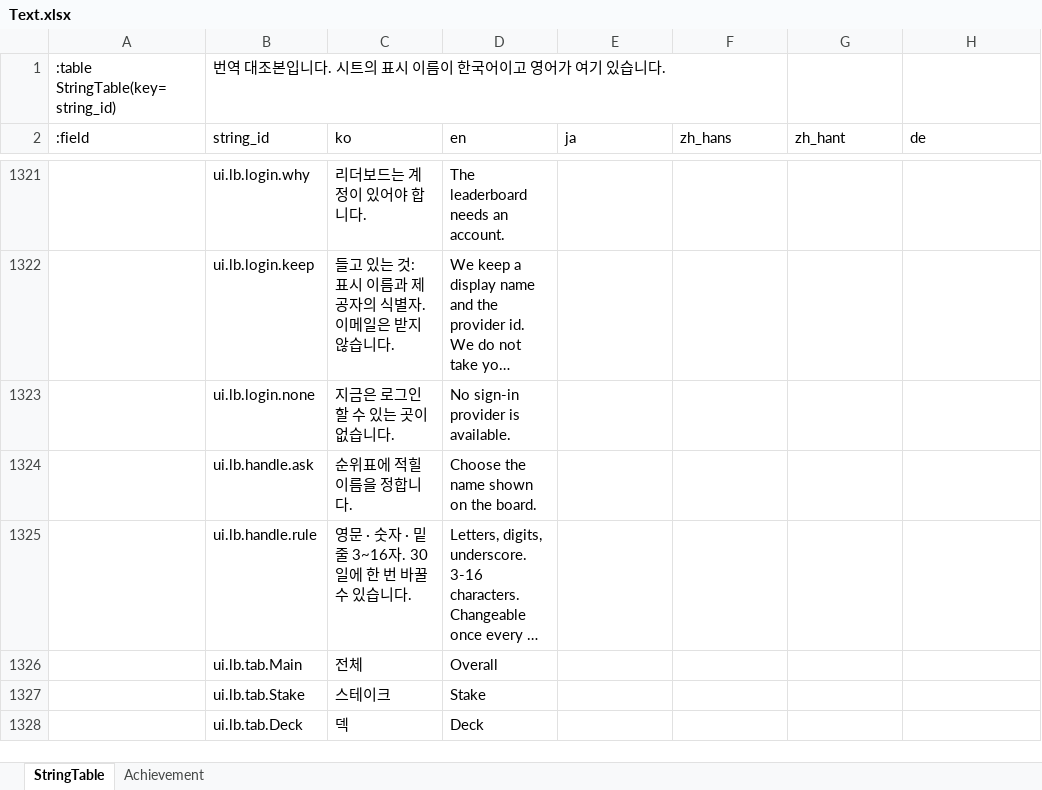
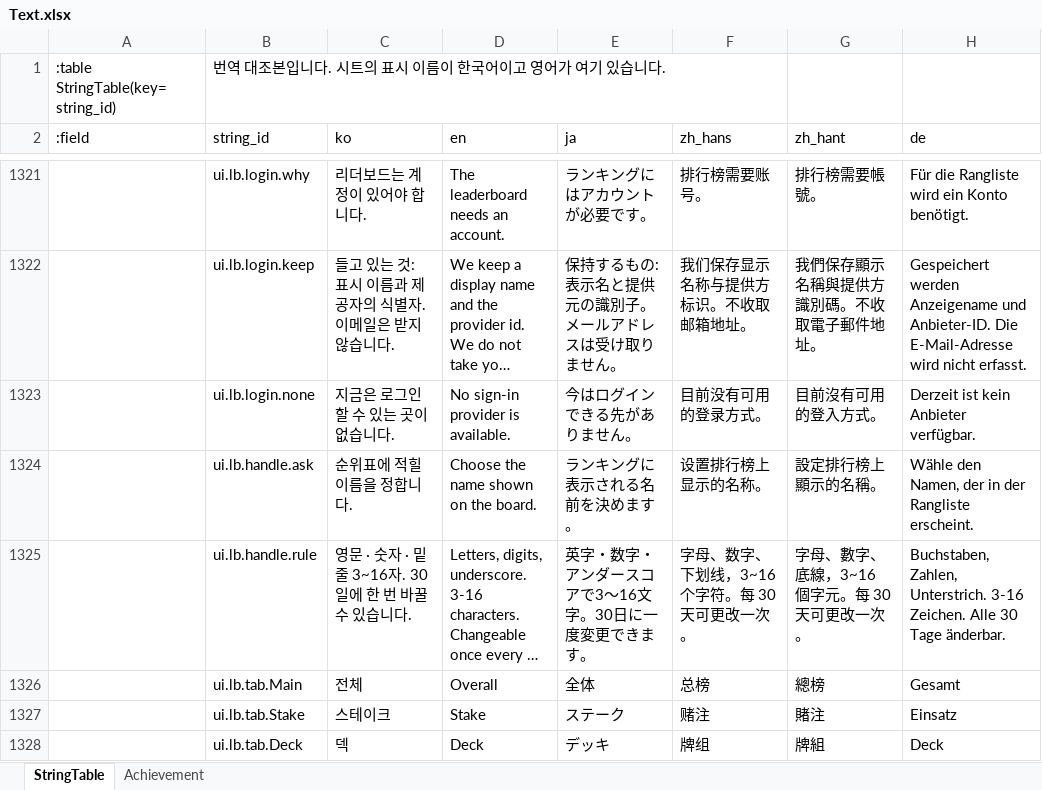
Before and after one commit to maxidea1024/tabbit, an Excel workbook: samples/clover/design-data/xlsx/Text.xlsx, sheet StringTable, drawn as a sheet; only a part is shown, gaps mark what is left out; long unchanged cells end in …; values as stored, in another font and other column widths than the file's, no cell formats; the diff covers the shown part only; the diff names each change by its address in the sheet, - before the commit and + after, or states it on an @@ line.

Commit message:
fix: 리더보드의 번역 65줄과 칸을 넘치던 글
`tools/check-lang.ts` 가 한동안 실패하고 있었습니다. 리더보드와 계정 화면을 만들 때
`StringTable` 에 한국어와 영어만 채웠고 일본어·중국어 간체·중국어 번체·독일어 넷이 비어
있었습니다 — `ui.lb.*` 59줄과 `ui.button.*` 7줄입니다. 빠진 번역은 화면에 열쇠가 그대로
보이므로 게임은 그대로 돌았고, 그래서 눈으로 보지 않으면 드러나지 않았습니다.

낱말은 이미 있는 줄에서 가져왔습니다 — 덱은 `デッキ`·`牌组`·`牌組`·`Deck`, 스테이크는
`ステーク`·`赌注`·`賭注`·`Einsatz`, 핸드는 `ハンド`·`出牌`·`出牌`·`Hände` 입니다.

채우고 나서 칸을 넘치는 글 둘이 드러났습니다. **넘친 글은 잘리지 않고 옆의 것 위에
그려집니다.**

- `Button` 이 글이 칸을 넘치면 글자를 줄입니다. `Plasma-Deck · Violetter Einsatz` 가
  200픽셀 칸의 양쪽으로 삐져나왔습니다 — 어느 말이 가장 긴지는 데이터가 정하고 덱 15종 ×
  스테이크 8종이므로 칸을 넓히는 것으로는 끝나지 않습니다
- 스테이크 칸의 이름을 두 줄까지 접고 글자 단위로 끊습니다. 한국어는 색 하나(`흰색`)이지만
  다른 말에는 「스테이크」가 붙고(`ホワイトステーク`), 일본어와 중국어에는 공백이 없어
  낱말 단위로만 접으면 한 줄로 남습니다

가장 긴 조합(`Verlassenes Deck · Schwarzer Einsatz`)과 일본어·중국어 간체·한국어를 눌러
보고 확인했습니다. `check-lang` 통과 · `verify.py` 42개 통과 · 테스트 657개 통과.

```diff
--- a/samples/clover/design-data/xlsx/Text.xlsx (sheet StringTable)
+++ b/samples/clover/design-data/xlsx/Text.xlsx (sheet StringTable)
-E1321 (ja): (empty)
+E1321 (ja): ランキングにはアカウントが必要です。
-F1321 (zh_hans): (empty)
+F1321 (zh_hans): 排行榜需要账号。
-G1321 (zh_hant): (empty)
+G1321 (zh_hant): 排行榜需要帳號。
-H1321 (de): (empty)
+H1321 (de): Für die Rangliste wird ein Konto benötigt.
-E1322 (ja): (empty)
+E1322 (ja): 保持するもの: 表示名と提供元の識別子。メールアドレスは受け取りません。
-F1322 (zh_hans): (empty)
+F1322 (zh_hans): 我们保存显示名称与提供方标识。不收取邮箱地址。
-G1322 (zh_hant): (empty)
+G1322 (zh_hant): 我們保存顯示名稱與提供方識別碼。不收取電子郵件地址。
-H1322 (de): (empty)
+H1322 (de): Gespeichert werden Anzeigename und Anbieter-ID. Die E-Mail-Adresse wird nicht erfasst.
-E1323 (ja): (empty)
+E1323 (ja): 今はログインできる先がありません。
-F1323 (zh_hans): (empty)
+F1323 (zh_hans): 目前没有可用的登录方式。
-G1323 (zh_hant): (empty)
+G1323 (zh_hant): 目前沒有可用的登入方式。
-H1323 (de): (empty)
+H1323 (de): Derzeit ist kein Anbieter verfügbar.
-E1324 (ja): (empty)
+E1324 (ja): ランキングに表示される名前を決めます。
-F1324 (zh_hans): (empty)
+F1324 (zh_hans): 设置排行榜上显示的名称。
-G1324 (zh_hant): (empty)
+G1324 (zh_hant): 設定排行榜上顯示的名稱。
-H1324 (de): (empty)
+H1324 (de): Wähle den Namen, der in der Rangliste erscheint.
-E1325 (ja): (empty)
+E1325 (ja): 英字・数字・アンダースコアで3〜16文字。30日に一度変更できます。
-F1325 (zh_hans): (empty)
+F1325 (zh_hans): 字母、数字、下划线，3~16 个字符。每 30 天可更改一次。
-G1325 (zh_hant): (empty)
+G1325 (zh_hant): 字母、數字、底線，3~16 個字元。每 30 天可更改一次。
-H1325 (de): (empty)
+H1325 (de): Buchstaben, Zahlen, Unterstrich. 3-16 Zeichen. Alle 30 Tage änderbar.
-E1326 (ja): (empty)
+E1326 (ja): 全体
-F1326 (zh_hans): (empty)
+F1326 (zh_hans): 总榜
-G1326 (zh_hant): (empty)
+G1326 (zh_hant): 總榜
-H1326 (de): (empty)
+H1326 (de): Gesamt
-E1327 (ja): (empty)
+E1327 (ja): ステーク
-F1327 (zh_hans): (empty)
+F1327 (zh_hans): 赌注
-G1327 (zh_hant): (empty)
+G1327 (zh_hant): 賭注
-H1327 (de): (empty)
+H1327 (de): Einsatz
-E1328 (ja): (empty)
+E1328 (ja): デッキ
-F1328 (zh_hans): (empty)
+F1328 (zh_hans): 牌组
-G1328 (zh_hant): (empty)
+G1328 (zh_hant): 牌組
-H1328 (de): (empty)
+H1328 (de): Deck
```
Also changed, not shown: 228 edited cells elsewhere in this sheet, cell formats, samples/clover/design-data/xlsx/Cards.xlsx, samples/clover/design-data/xlsx/Const.xlsx, 18 other files.
